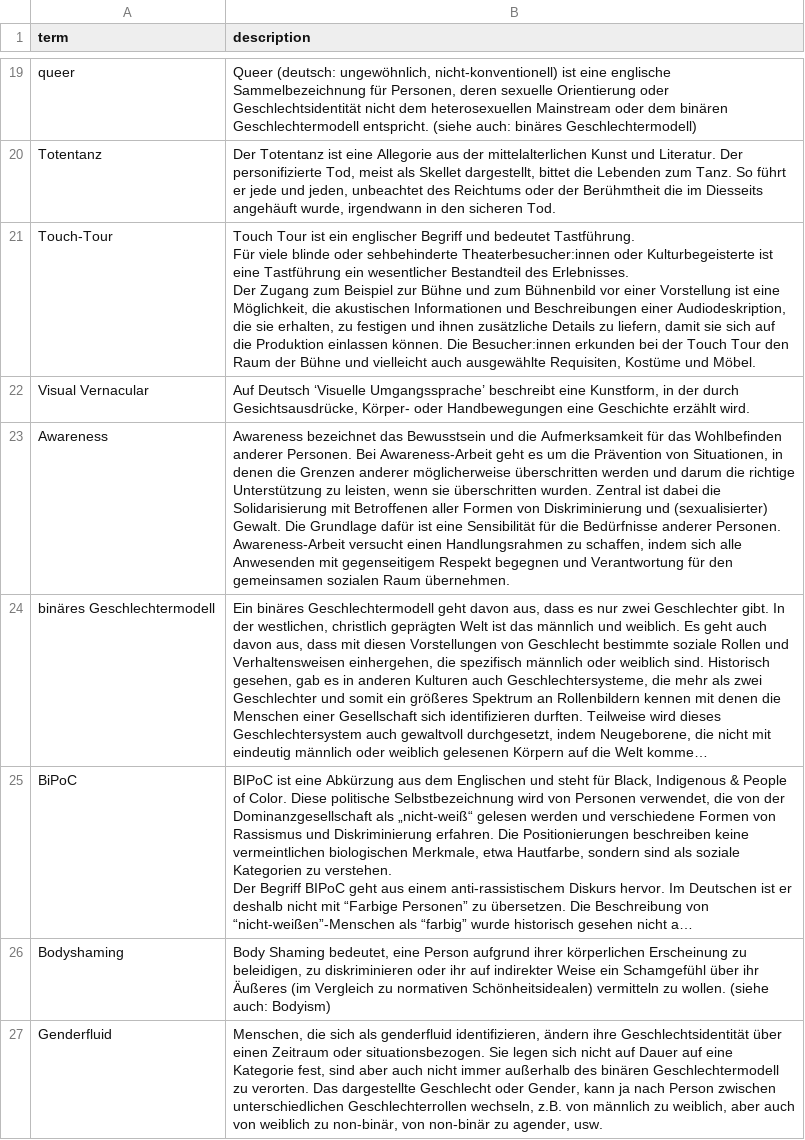
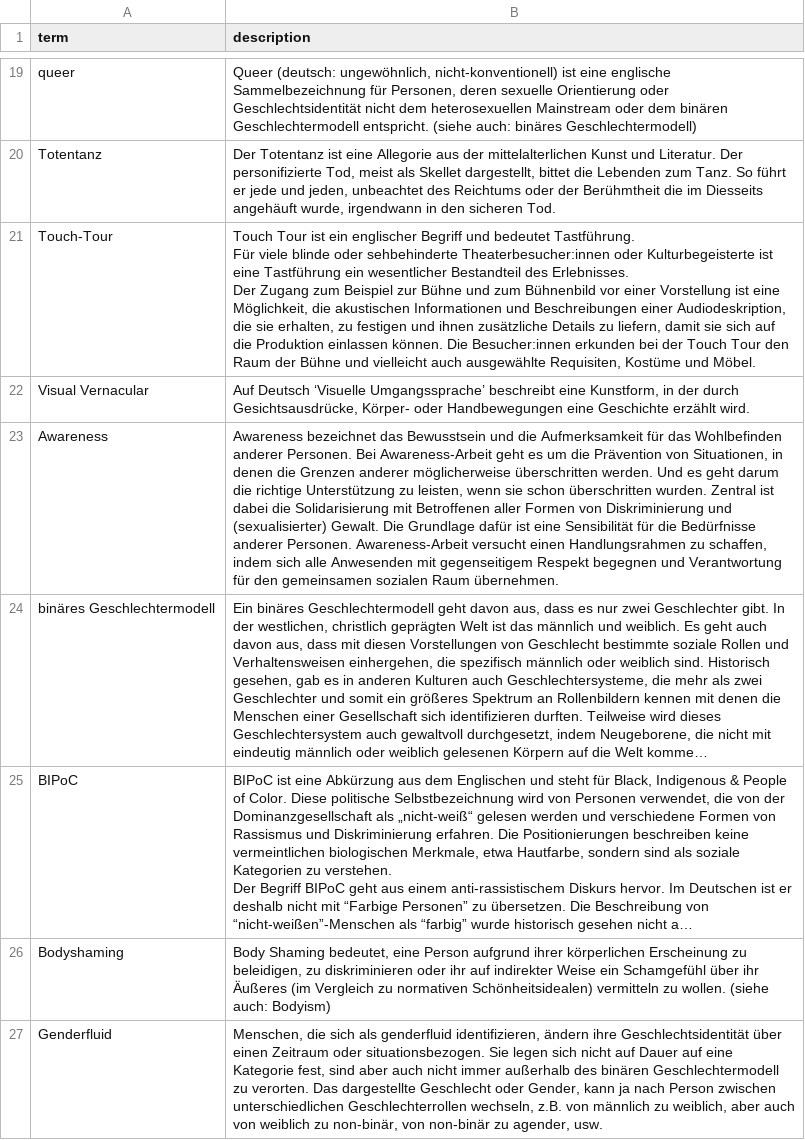
Before and after one commit to arontaupe/KommunikationsKrake, a CSV file: backend/glossary.csv, drawn as a sheet; only a part is shown, gaps mark what is left out; long unchanged cells end in …; the diff covers the shown part only; the diff names each change by its address in the sheet, - before the commit and + after, or states it on an @@ line.

Commit message:
cleanup, finish glossary

```diff
--- a/backend/glossary.csv
+++ b/backend/glossary.csv
-B23 (description): …möglicherweise überschritten werden und darum die richtige Unterstützung zu leisten, wenn sie überschritten wurden.…
+B23 (description): …möglicherweise überschritten werden. Und es geht darum die richtige Unterstützung zu leisten, wenn sie schon überschritten wurden.…
-A25 (term): BiPoC
+A25 (term): BIPoC
```
Also changed, not shown: 6 edited cells elsewhere in this file, 11 other files.
